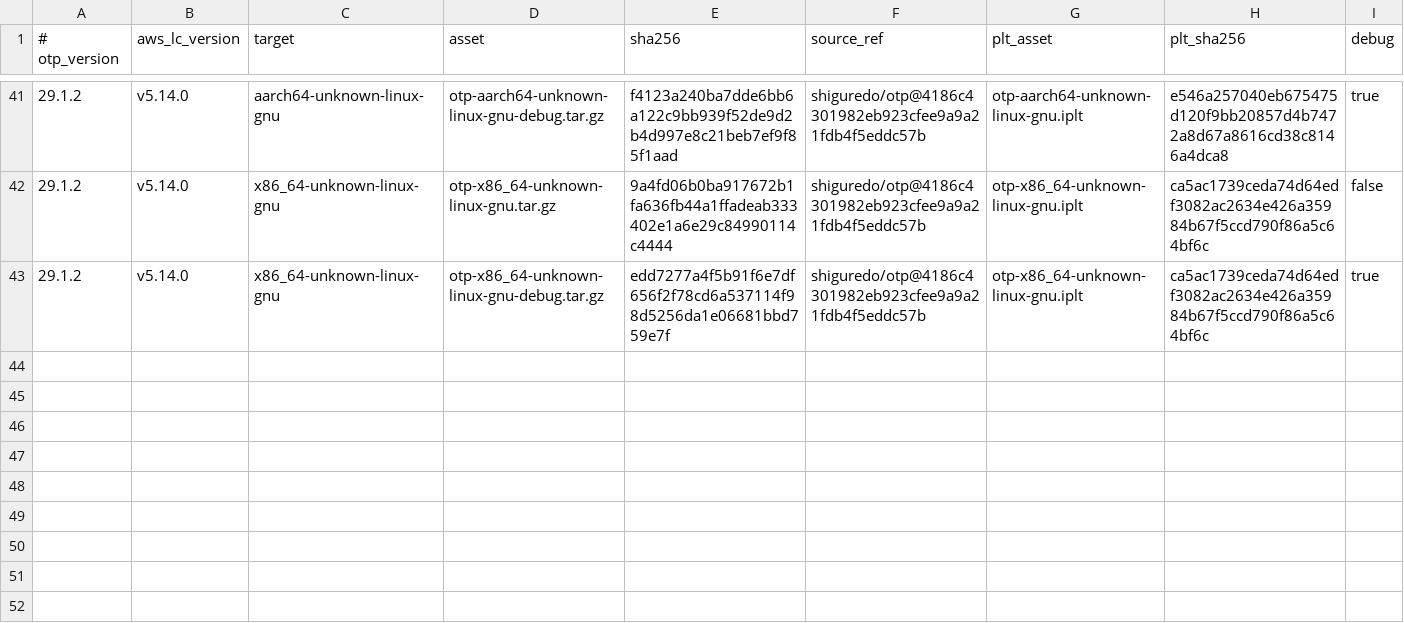
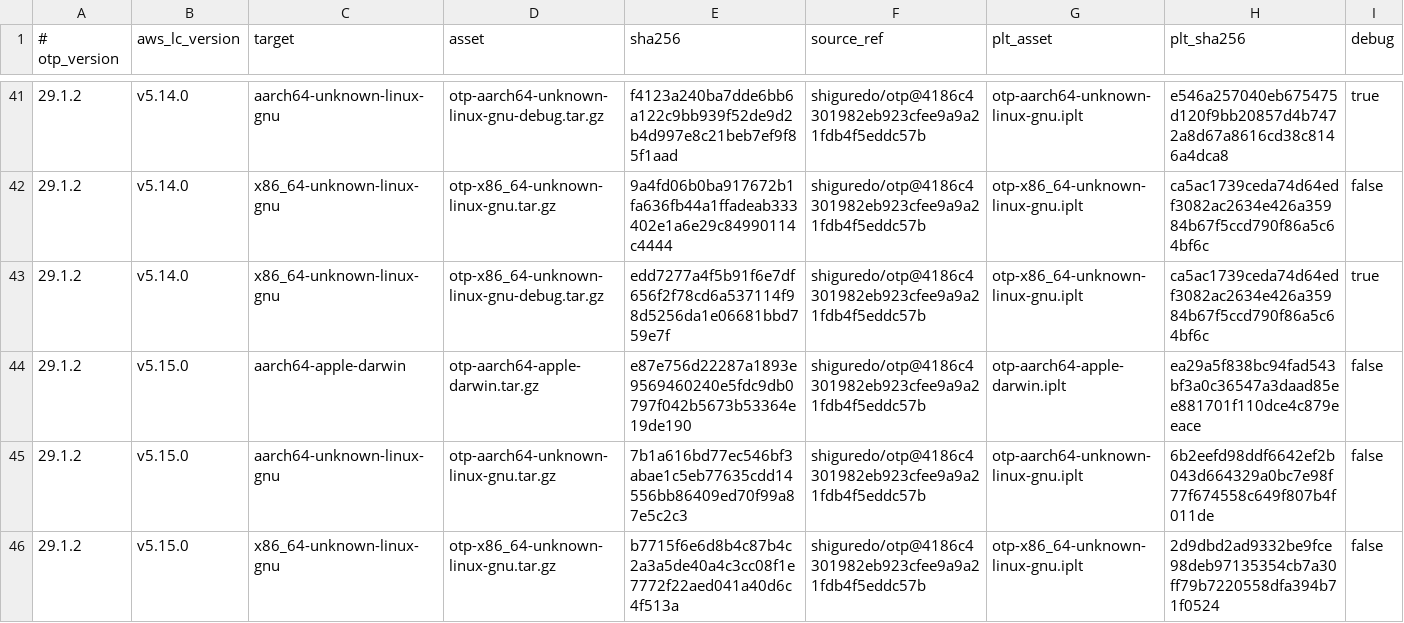
Before and after one commit to shiguredo/setup-erlang, a TSV file: versions/builds.tsv, drawn as a sheet; only a part is shown, gaps mark what is left out; the diff names each change by its address in the sheet, - before the commit and + after, or states it on an @@ line.

```diff
--- a/versions/builds.tsv
+++ b/versions/builds.tsv
+row 44: 29.1.2 | v5.15.0 | aarch64-apple-darwin | otp-aarch64-apple-darwin.tar.gz | e87e756d22287a1893e9569460240e5fdc9db0797f042b5673b53364e19de190 | shiguredo/otp@4186c4301982eb923cfee9a9a21fdb4f5eddc57b | otp-aarch64-apple-darwin.iplt | ea29a5f838bc94fad543bf3a0c36547a3daad85ee881701f110dce4c879eeace | false
+row 45: 29.1.2 | v5.15.0 | aarch64-unknown-linux-gnu | otp-aarch64-unknown-linux-gnu.tar.gz | 7b1a616bd77ec546bf3abae1c5eb77635cdd14556bb86409ed70f99a87e5c2c3 | shiguredo/otp@4186c4301982eb923cfee9a9a21fdb4f5eddc57b | otp-aarch64-unknown-linux-gnu.iplt | 6b2eefd98ddf6642ef2b043d664329a0bc7e98f77f674558c649f807b4f011de | false
+row 46: 29.1.2 | v5.15.0 | x86_64-unknown-linux-gnu | otp-x86_64-unknown-linux-gnu.tar.gz | b7715f6e6d8b4c87b4c2a3a5de40a4c3cc08f1e7772f22aed041a40d6c4f513a | shiguredo/otp@4186c4301982eb923cfee9a9a21fdb4f5eddc57b | otp-x86_64-unknown-linux-gnu.iplt | 2d9dbd2ad9332be9fce98deb97135354cb7a30ff79b7220558dfa394b71f0524 | false
```
